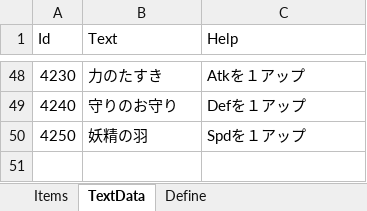
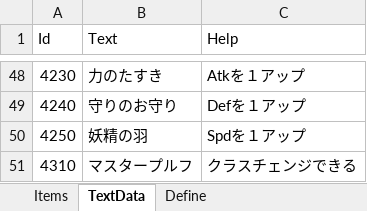
Before and after one commit to seedsclaft/hibikakeut, an Excel workbook: Assets/Data/Items.xlsx, sheet TextData, drawn as a sheet; only a part is shown, gaps mark what is left out; values as stored, in another font and other column widths than the file's, no borders; the diff names each change by its address in the sheet, - before the commit and + after, or states it on an @@ line.

```diff
--- a/Assets/Data/Items.xlsx (sheet TextData)
+++ b/Assets/Data/Items.xlsx (sheet TextData)
+row 51: 4310 | マスタープルフ | クラスチェンジできる
```
Also changed, not shown: sheet Items, sheet Define, Assets/Data/PrizeSets.xlsx, 20 other files.
